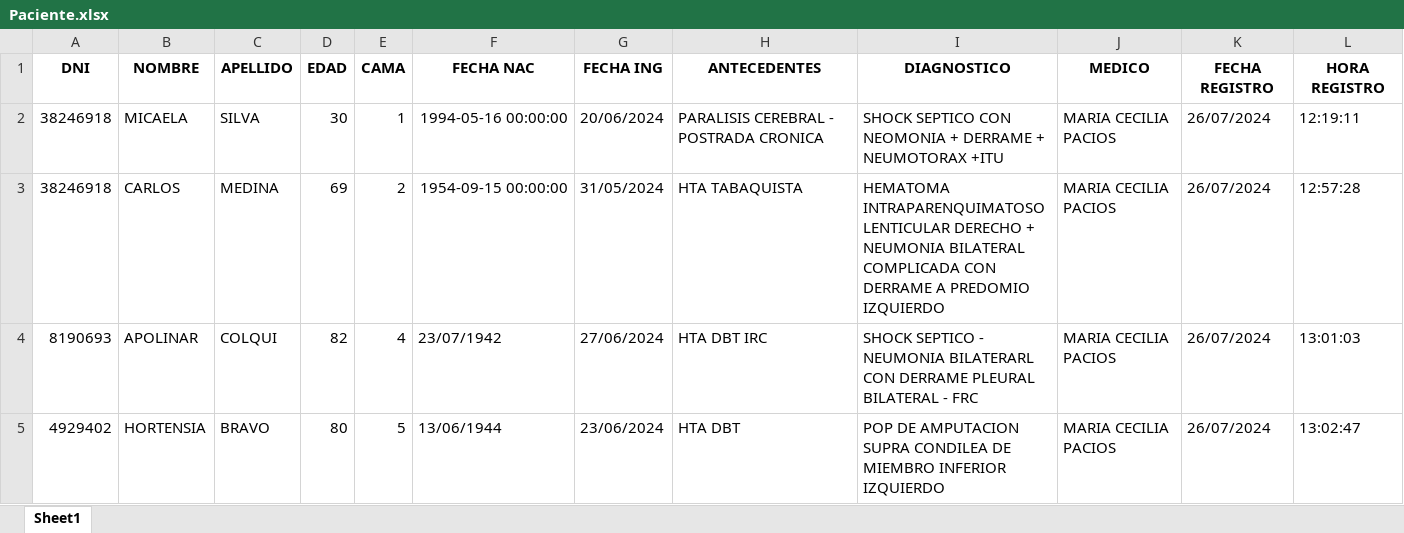
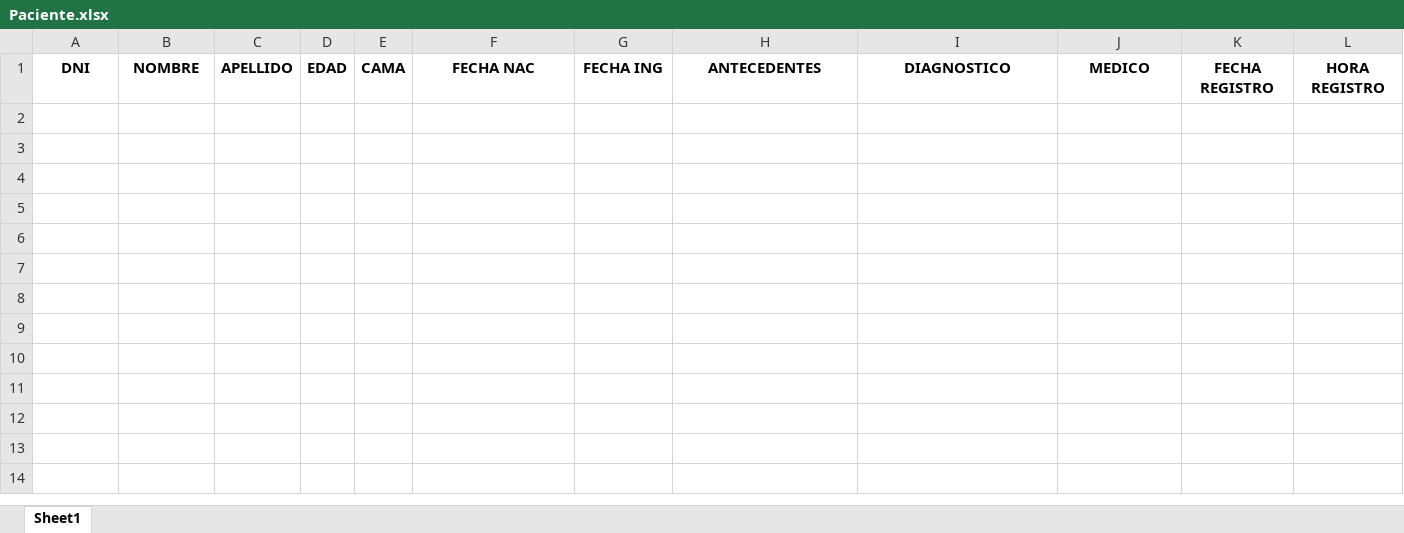
Before and after one commit to Blasferp/Sanatorio-Ingreso-Camas, an Excel workbook: data/Paciente.xlsx, sheet Sheet1, drawn as a sheet; values as stored, in another font and other column widths than the file's, no borders; the diff names each change by its address in the sheet, - before the commit and + after, or states it on an @@ line.

```diff
--- a/data/Paciente.xlsx (sheet Sheet1)
+++ b/data/Paciente.xlsx (sheet Sheet1)
-row 2: 38246918 | MICAELA | SILVA | 30 | 1 | 1994-05-16 00:00:00 | 20/06/2024 | PARALISIS CEREBRAL - POSTRADA CRONICA | SHOCK SEPTICO CON NEOMONIA + DERRAME + NEUMOTORAX +ITU | MARIA CECILIA PACIOS | 26/07/2024 | 12:19:11
-row 3: 38246918 | CARLOS | MEDINA | 69 | 2 | 1954-09-15 00:00:00 | 31/05/2024 | HTA TABAQUISTA | HEMATOMA INTRAPARENQUIMATOSO LENTICULAR DERECHO + NEUMONIA BILATERAL COMPLICADA CON DERRAME A PREDOMIO IZQUIERDO | MARIA CECILIA PACIOS | 26/07/2024 | 12:57:28
-row 4: 8190693 | APOLINAR | COLQUI | 82 | 4 | 23/07/1942 | 27/06/2024 | HTA DBT IRC | SHOCK SEPTICO - NEUMONIA BILATERARL CON DERRAME PLEURAL BILATERAL - FRC | MARIA CECILIA PACIOS | 26/07/2024 | 13:01:03
-row 5: 4929402 | HORTENSIA | BRAVO | 80 | 5 | 13/06/1944 | 23/06/2024 | HTA DBT | POP DE AMPUTACION SUPRA CONDILEA DE MIEMBRO INFERIOR IZQUIERDO | MARIA CECILIA PACIOS | 26/07/2024 | 13:02:47
```
Also changed, not shown: data/ATB.xlsx, data/Cama.xlsx, 4 other files.
